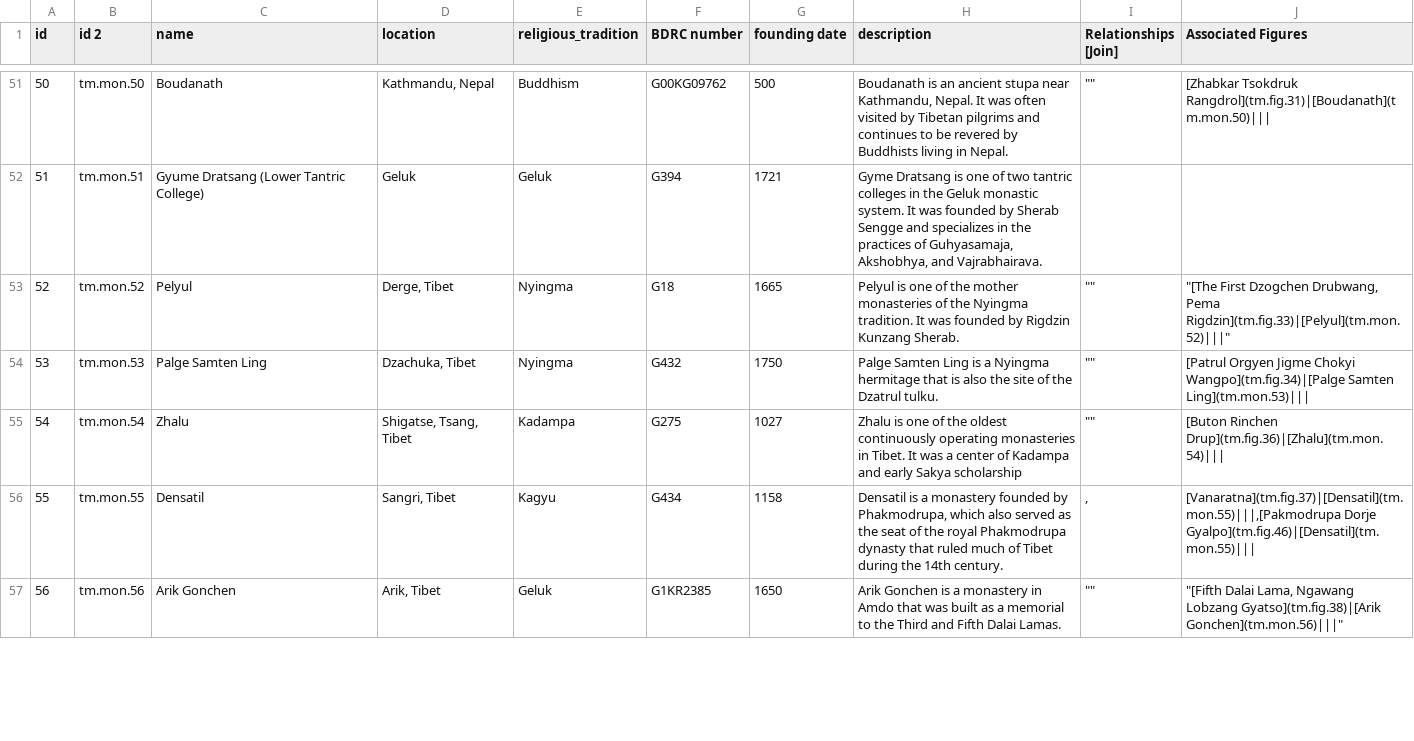
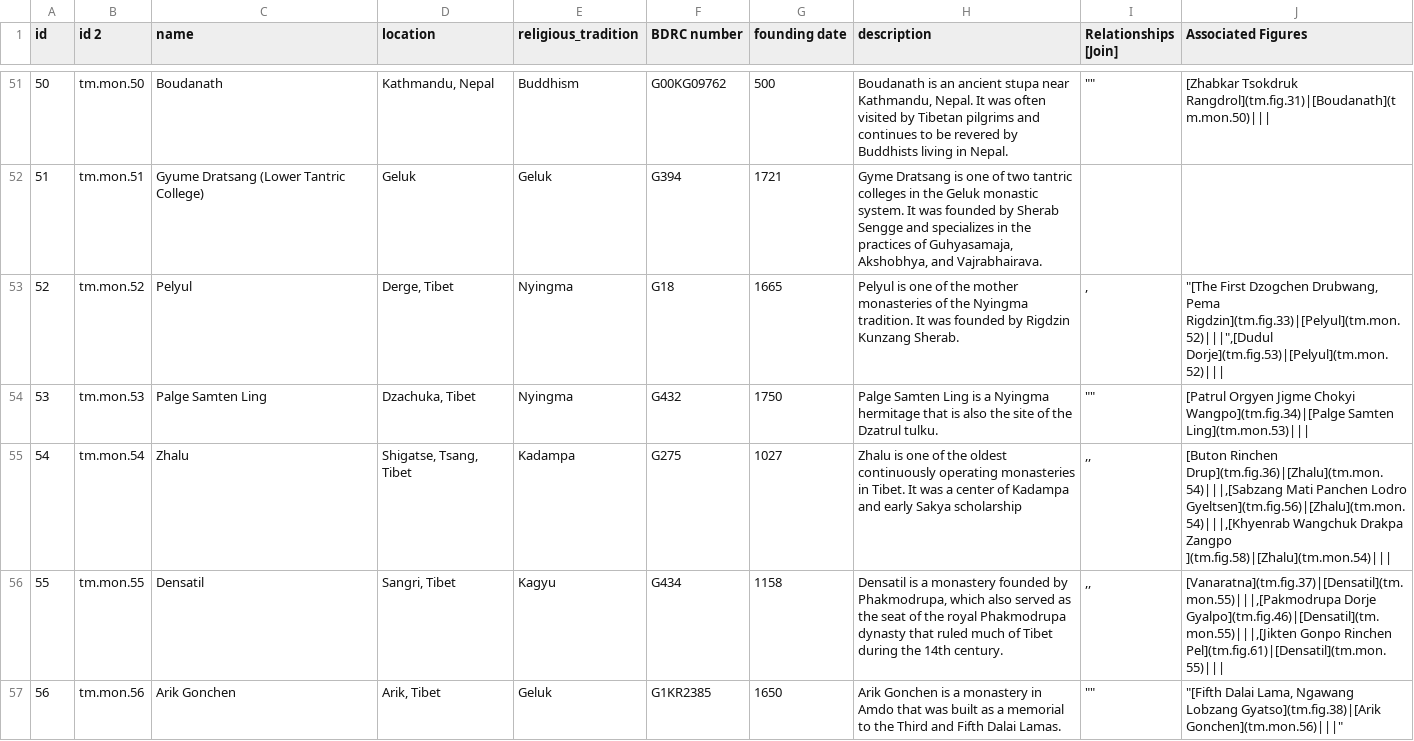
Before and after one commit to CDRH/data_tibetan-monasteries, a CSV file: source/csv/monasteries.csv, drawn as a sheet; only a part is shown, gaps mark what is left out; the diff covers the shown part only.

```diff
--- a/source/csv/monasteries.csv
+++ b/source/csv/monasteries.csv
@@ -59,6 +59,6 @@
 51,tm.mon.51,Gyume Dratsang (Lower Tantric College),Geluk,Geluk,G394,1721,"Gyme Dratsang is one of two tantric colleges in the Geluk monastic system. It was founded by Sherab Sengge and specializes in the practices of Guhyasamaja, Akshobhya, and Vajrabhairava.",,
-52,tm.mon.52,Pelyul,"Derge, Tibet",Nyingma,G18,1665,Pelyul is one of the mother monasteries of the Nyingma tradition. It was founded by Rigdzin Kunzang Sherab.,"""""","""[The First Dzogchen Drubwang, Pema Rigdzin](tm.fig.33)|[Pelyul](tm.mon.52)|||"""
+52,tm.mon.52,Pelyul,"Derge, Tibet",Nyingma,G18,1665,Pelyul is one of the mother monasteries of the Nyingma tradition. It was founded by Rigdzin Kunzang Sherab.,",","""[The First Dzogchen Drubwang, Pema Rigdzin](tm.fig.33)|[Pelyul](tm.mon.52)|||"",[Dudul Dorje](tm.fig.53)|[Pelyul](tm.mon.52)|||"
 53,tm.mon.53,Palge Samten Ling,"Dzachuka, Tibet",Nyingma,G432,1750,Palge Samten Ling is a Nyingma hermitage that is also the site of the Dzatrul tulku.,"""""",[Patrul Orgyen Jigme Chokyi Wangpo](tm.fig.34)|[Palge Samten Ling](tm.mon.53)|||
-54,tm.mon.54,Zhalu,"Shigatse, Tsang, Tibet",Kadampa,G275,1027,Zhalu is one of the oldest continuously operating monasteries in Tibet. It was a center of Kadampa and early Sakya scholarship,"""""",[Buton Rinchen Drup](tm.fig.36)|[Zhalu](tm.mon.54)|||
-55,tm.mon.55,Densatil,"Sangri, Tibet",Kagyu,G434,1158,"Densatil is a monastery founded by Phakmodrupa, which also served as the seat of the royal Phakmodrupa dynasty that ruled much of Tibet during the 14th century.",",","[Vanaratna](tm.fig.37)|[Densatil](tm.mon.55)|||,[Pakmodrupa Dorje Gyalpo](tm.fig.46)|[Densatil](tm.mon.55)|||"
+54,tm.mon.54,Zhalu,"Shigatse, Tsang, Tibet",Kadampa,G275,1027,Zhalu is one of the oldest continuously operating monasteries in Tibet. It was a center of Kadampa and early Sakya scholarship,",,","[Buton Rinchen Drup](tm.fig.36)|[Zhalu](tm.mon.54)|||,[Sabzang Mati Panchen Lodro Gyeltsen](tm.fig.56)|[Zhalu](tm.mon.54)|||,[Khyenrab Wangchuk Drakpa Zangpo ](tm.fig.58)|[Zhalu](tm.mon.54)|||"
+55,tm.mon.55,Densatil,"Sangri, Tibet",Kagyu,G434,1158,"Densatil is a monastery founded by Phakmodrupa, which also served as the seat of the royal Phakmodrupa dynasty that ruled much of Tibet during the 14th century.",",,","[Vanaratna](tm.fig.37)|[Densatil](tm.mon.55)|||,[Pakmodrupa Dorje Gyalpo](tm.fig.46)|[Densatil](tm.mon.55)|||,[Jikten Gonpo Rinchen Pel](tm.fig.61)|[Densatil](tm.mon.55)|||"
 56,tm.mon.56,Arik Gonchen,"Arik, Tibet",Geluk,G1KR2385,1650,Arik Gonchen is a monastery in Amdo that was built as a memorial to the Third and Fifth Dalai Lamas.,"""""","""[Fifth Dalai Lama, Ngawang Lobzang Gyatso](tm.fig.38)|[Arik Gonchen](tm.mon.56)|||"""
```
Also changed, not shown: 6 added rows and 74 edited cells elsewhere in this file, source/csv/figures.csv.
